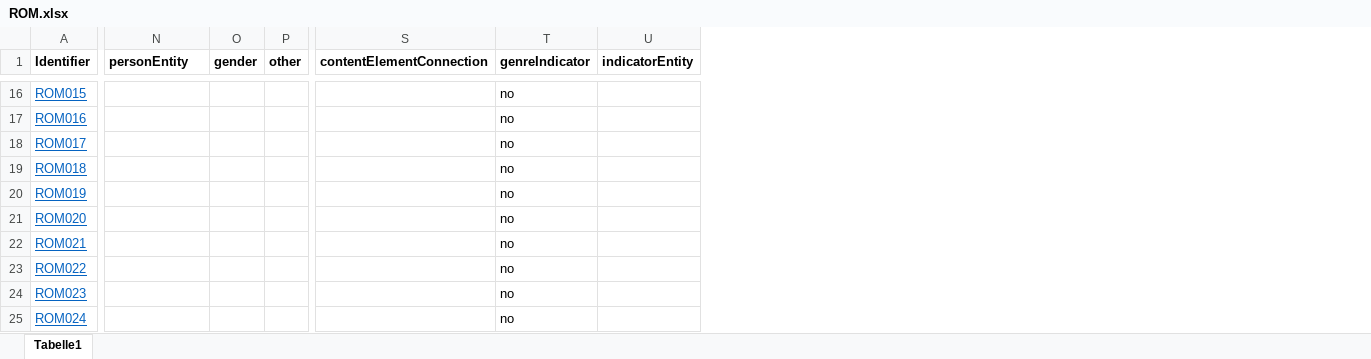
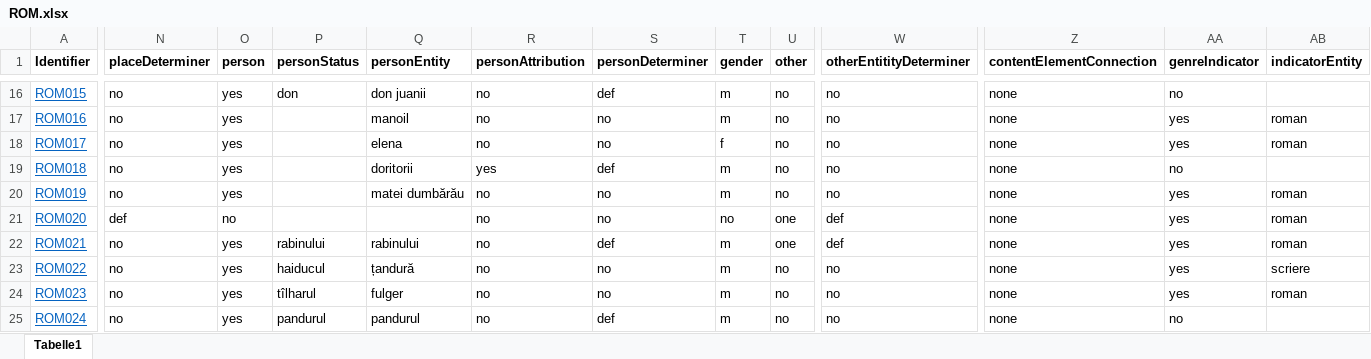
Before and after one commit to distantreading/WG1, an Excel workbook: titlePilotStudy/data/ROM.xlsx, sheet Tabelle1, drawn as a sheet; only a part is shown, gaps mark what is left out; values as stored, in another font and other column widths than the file's, no borders; addresses are those after the commit; the diff covers the shown part only; the diff names each change by its address in the sheet, - before the commit and + after, or states it on an @@ line.

```diff
--- a/titlePilotStudy/data/ROM.xlsx (sheet Tabelle1)
+++ b/titlePilotStudy/data/ROM.xlsx (sheet Tabelle1)
+column N (placeDeterminer), rows 16-25: no | no | no | no | no | def | no | no | no | no
+column O (person), rows 16-25: yes | yes | yes | yes | yes | no | yes | yes | yes | yes
+column P (personStatus), rows 16-25: don |  |  |  |  |  | rabinului | haiducul | tîlharul | pandurul
+column R (personAttribution), rows 16-25: no | no | no | yes | no | no | no | no | no | no
+column S (personDeterminer), rows 16-25: def | no | no | def | no | no | def | no | no | def
+column W (otherEntitityDeterminer), rows 16-25: no | no | no | no | no | def | def | no | no | no
-Q16 (personEntity): (empty)
+Q16 (personEntity): don juanii
-T16:T17 (gender): (empty)
+T16:T17 (gender): m
-U16:U20 (other): (empty)
+U16:U20 (other): no
-Z16:Z25 (contentElementConnection): (empty)
+Z16:Z25 (contentElementConnection): none
-Q17 (personEntity): (empty)
+Q17 (personEntity): manoil
-AA17:AA18 (genreIndicator): no
+AA17:AA18 (genreIndicator): yes
-AB17:AB18 (indicatorEntity): (empty)
+AB17:AB18 (indicatorEntity): roman
-Q18 (personEntity): (empty)
+Q18 (personEntity): elena
-T18 (gender): (empty)
+T18 (gender): f
-Q19 (personEntity): (empty)
+Q19 (personEntity): doritorii
-T19:T20 (gender): (empty)
+T19:T20 (gender): m
-Q20 (personEntity): (empty)
+Q20 (personEntity): matei dumbărău
-AA20:AA24 (genreIndicator): no
+AA20:AA24 (genreIndicator): yes
-AB20:AB22 (indicatorEntity): (empty)
+AB20:AB22 (indicatorEntity): roman
-T21 (gender): (empty)
+T21 (gender): no
-U21:U22 (other): (empty)
+U21:U22 (other): one
-Q22 (personEntity): (empty)
+Q22 (personEntity): rabinului
-T22:T25 (gender): (empty)
+T22:T25 (gender): m
-Q23 (personEntity): (empty)
+Q23 (personEntity): țandură
-U23:U25 (other): (empty)
+U23:U25 (other): no
-AB23 (indicatorEntity): (empty)
+AB23 (indicatorEntity): scriere
-Q24 (personEntity): (empty)
+Q24 (personEntity): fulger
-AB24 (indicatorEntity): (empty)
+AB24 (indicatorEntity): roman
-Q25 (personEntity): (empty)
+Q25 (personEntity): pandurul
```
Also changed, not shown: 8 added rows, 1 added column, 132 edited cells and cell formats elsewhere in this sheet, 6 other files.
